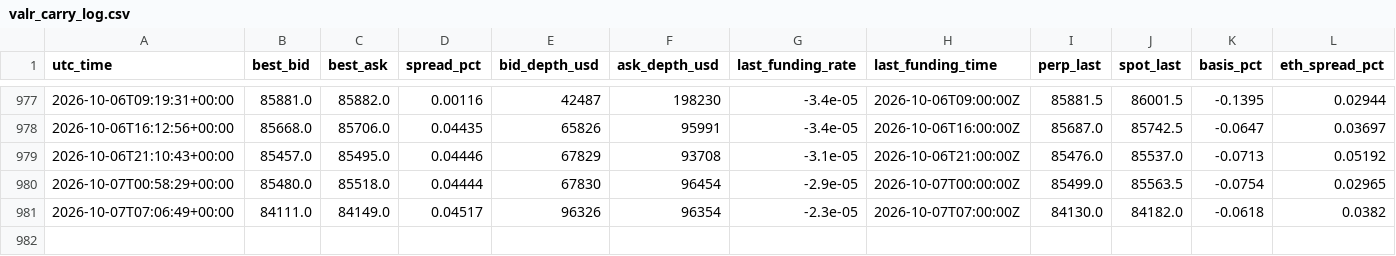
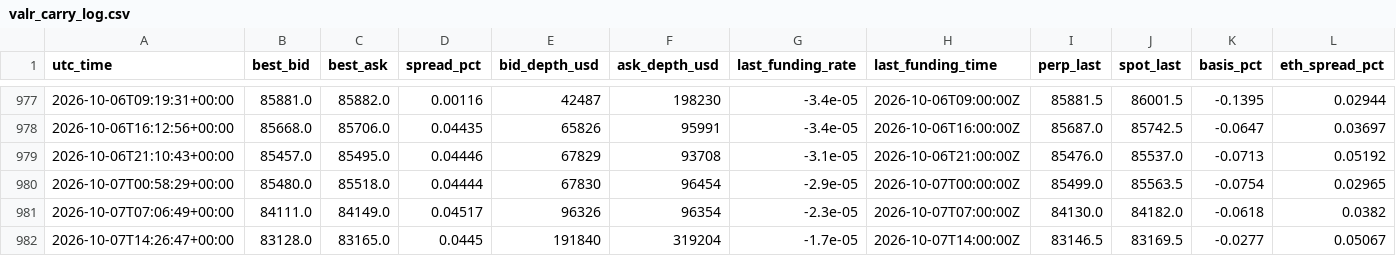
Before and after one commit to dynamicwrapsbh-lang/valr-carry-logger, a CSV file: valr_carry_log.csv, drawn as a sheet; only a part is shown, gaps mark what is left out; rows hold the shown columns only; the diff names each change by its address in the sheet, - before the commit and + after, or states it on an @@ line.

```diff
--- a/valr_carry_log.csv
+++ b/valr_carry_log.csv
+row 982: 2026-10-07T14:26:47+00:00 | 83128.0 | 83165.0 | 0.0445 | 191840 | 319204 | -1.7e-05 | 2026-10-07T14:00:00Z | 83146.5 | 83169.5 | -0.0277 | 0.05067
```
Also changed, not shown: 1 other file.
